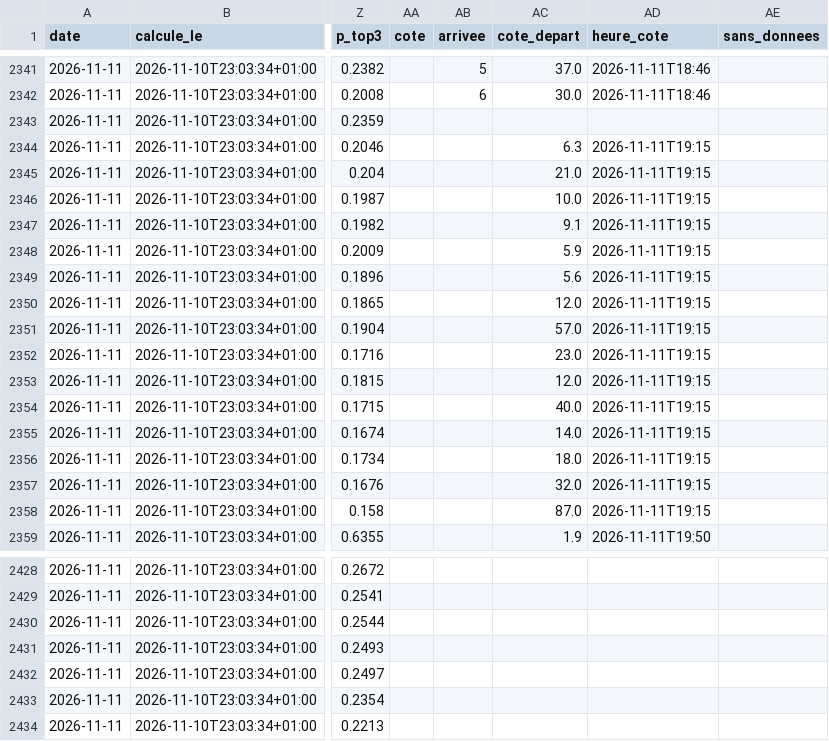
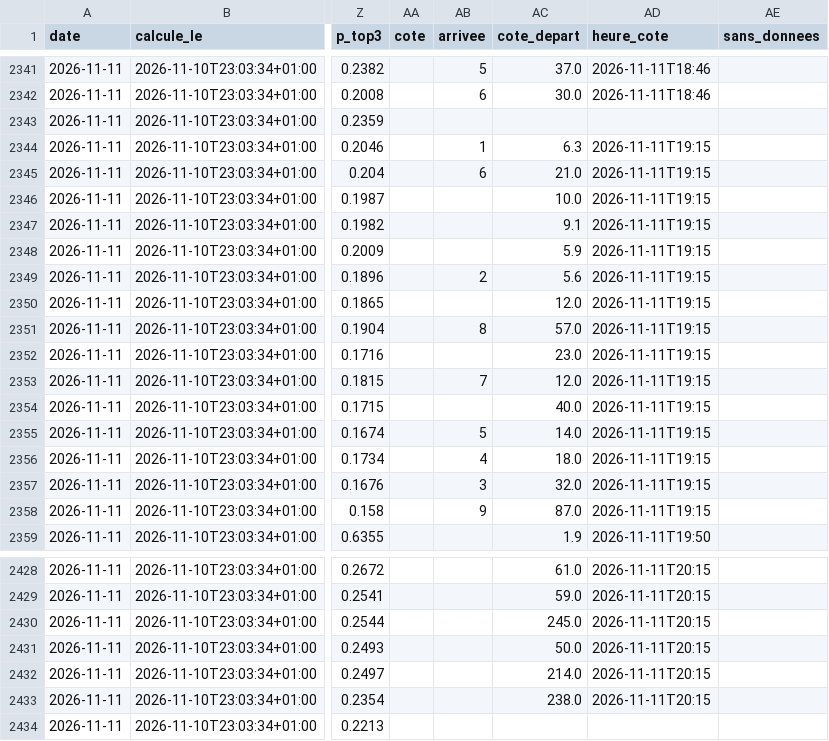
Before and after one commit to irrever/c-kdo-test, a CSV file: quinte/journal/registre.csv, drawn as a sheet; only a part is shown, gaps mark what is left out; the diff covers the shown part only; the diff names each change by its address in the sheet, - before the commit and + after, or states it on an @@ line.

```diff
--- a/quinte/journal/registre.csv
+++ b/quinte/journal/registre.csv
-AB2344 (arrivee): (empty)
+AB2344 (arrivee): 1
-AB2345 (arrivee): (empty)
+AB2345 (arrivee): 6
-AB2349 (arrivee): (empty)
+AB2349 (arrivee): 2
-AB2351 (arrivee): (empty)
+AB2351 (arrivee): 8
-AB2353 (arrivee): (empty)
+AB2353 (arrivee): 7
-AB2355 (arrivee): (empty)
+AB2355 (arrivee): 5
-AB2356 (arrivee): (empty)
+AB2356 (arrivee): 4
-AB2357 (arrivee): (empty)
+AB2357 (arrivee): 3
-AB2358 (arrivee): (empty)
+AB2358 (arrivee): 9
-AC2428 (cote_depart): (empty)
+AC2428 (cote_depart): 61.0
-AD2428:AD2433 (heure_cote): (empty)
+AD2428:AD2433 (heure_cote): 2026-11-11T20:15
-AC2429 (cote_depart): (empty)
+AC2429 (cote_depart): 59.0
-AC2430 (cote_depart): (empty)
+AC2430 (cote_depart): 245.0
-AC2431 (cote_depart): (empty)
+AC2431 (cote_depart): 50.0
-AC2432 (cote_depart): (empty)
+AC2432 (cote_depart): 214.0
-AC2433 (cote_depart): (empty)
+AC2433 (cote_depart): 238.0
```
Also changed, not shown: 46 edited cells elsewhere in this file, 3 other files.
